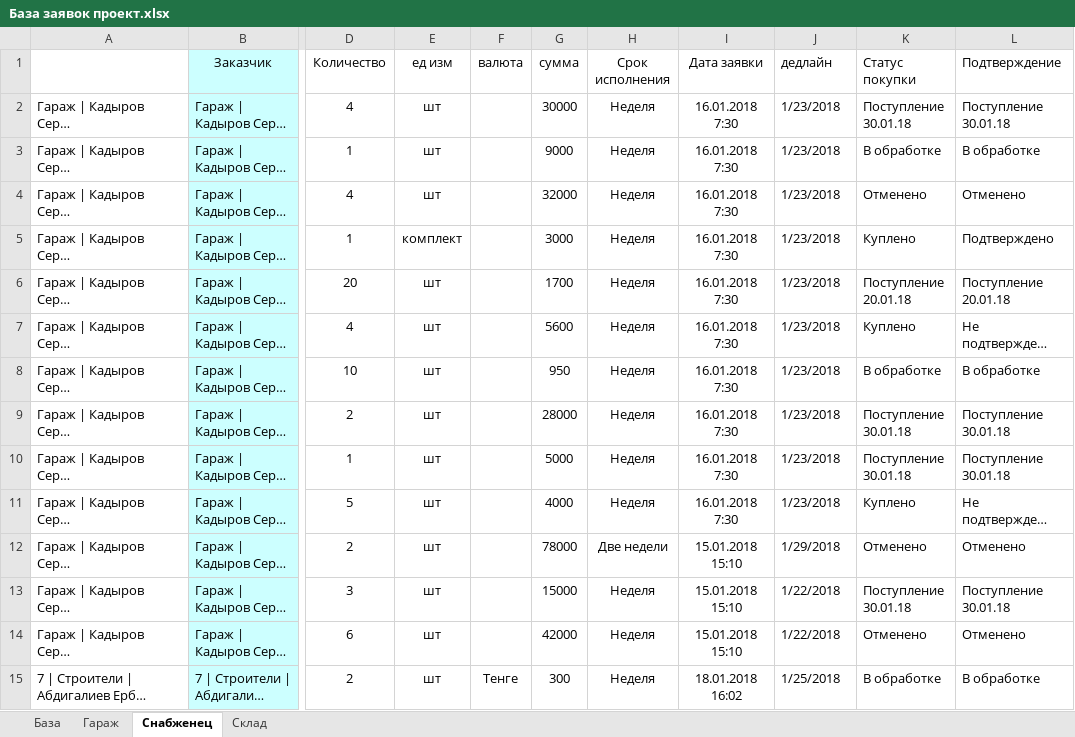
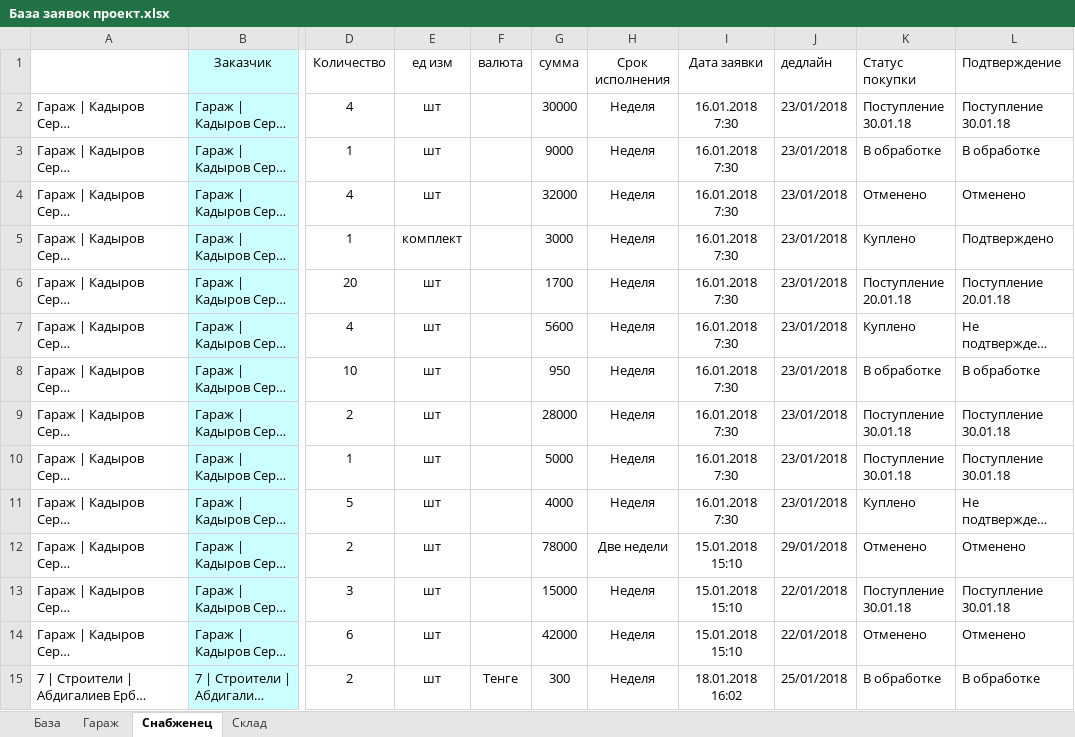
Before and after one commit to kot903491/kentavr, an Excel workbook: База заявок проект.xlsx, sheet Снабженец, drawn as a sheet; only a part is shown, gaps mark what is left out; long unchanged cells end in …; values as stored, in another font and other column widths than the file's, no borders; conditional formats not drawn; the diff covers the shown part only; the diff names each change by its address in the sheet, - before the commit and + after, or states it on an @@ line.

Commit message:
допилил создание заявки

```diff
--- a/База заявок проект.xlsx (sheet Снабженец)
+++ b/База заявок проект.xlsx (sheet Снабженец)
-J2:J11 (дедлайн): 1/23/2018
+J2:J11 (дедлайн): 23/01/2018
-J12 (дедлайн): 1/29/2018
+J12 (дедлайн): 29/01/2018
-J13:J14 (дедлайн): 1/22/2018
+J13:J14 (дедлайн): 22/01/2018
-J15 (дедлайн): 1/25/2018
+J15 (дедлайн): 25/01/2018
```
Also changed, not shown: 37 edited cells elsewhere in this sheet, sheet Склад, 1 other file.
